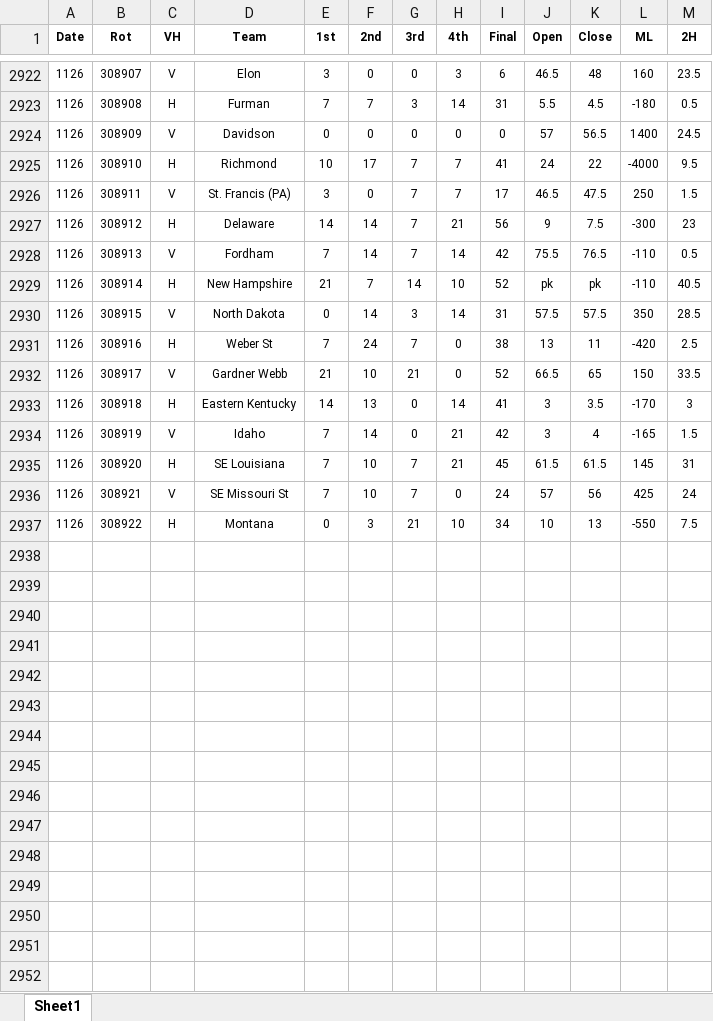
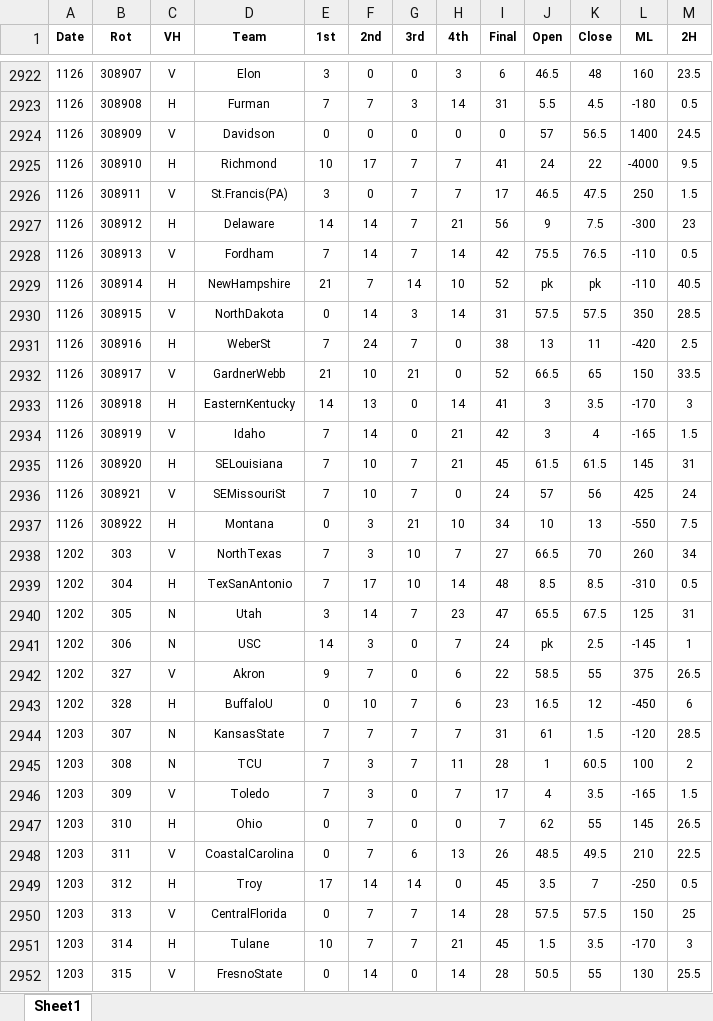
Before and after one commit to DillonKoch/Sports_Betting, an Excel workbook: Data/Odds/NCAAF/ncaa_football_2022-23.xlsx, sheet Sheet1, drawn as a sheet; only a part is shown, gaps mark what is left out; values as stored, in another font and other column widths than the file's, no borders; the diff covers the shown part only; the diff names each change by its address in the sheet, - before the commit and + after, or states it on an @@ line.

```diff
--- a/Data/Odds/NCAAF/ncaa_football_2022-23.xlsx (sheet Sheet1)
+++ b/Data/Odds/NCAAF/ncaa_football_2022-23.xlsx (sheet Sheet1)
-D2926 (Team): St. Francis (PA)
+D2926 (Team): St.Francis(PA)
-D2929 (Team): New Hampshire
+D2929 (Team): NewHampshire
-D2930 (Team): North Dakota
+D2930 (Team): NorthDakota
-D2931 (Team): Weber St
+D2931 (Team): WeberSt
-D2932 (Team): Gardner Webb
+D2932 (Team): GardnerWebb
-D2933 (Team): Eastern Kentucky
+D2933 (Team): EasternKentucky
-D2935 (Team): SE Louisiana
+D2935 (Team): SELouisiana
-D2936 (Team): SE Missouri St
+D2936 (Team): SEMissouriSt
+row 2938: 1202 | 303 | V | NorthTexas | 7 | 3 | 10 | 7 | 27 | 66.5 | 70 | 260 | 34
+row 2939: 1202 | 304 | H | TexSanAntonio | 7 | 17 | 10 | 14 | 48 | 8.5 | 8.5 | -310 | 0.5
+row 2940: 1202 | 305 | N | Utah | 3 | 14 | 7 | 23 | 47 | 65.5 | 67.5 | 125 | 31
+row 2941: 1202 | 306 | N | USC | 14 | 3 | 0 | 7 | 24 | pk | 2.5 | -145 | 1
+row 2942: 1202 | 327 | V | Akron | 9 | 7 | 0 | 6 | 22 | 58.5 | 55 | 375 | 26.5
+row 2943: 1202 | 328 | H | BuffaloU | 0 | 10 | 7 | 6 | 23 | 16.5 | 12 | -450 | 6
+row 2944: 1203 | 307 | N | KansasState | 7 | 7 | 7 | 7 | 31 | 61 | 1.5 | -120 | 28.5
+row 2945: 1203 | 308 | N | TCU | 7 | 3 | 7 | 11 | 28 | 1 | 60.5 | 100 | 2
+row 2946: 1203 | 309 | V | Toledo | 7 | 3 | 0 | 7 | 17 | 4 | 3.5 | -165 | 1.5
+row 2947: 1203 | 310 | H | Ohio | 0 | 7 | 0 | 0 | 7 | 62 | 55 | 145 | 26.5
+row 2948: 1203 | 311 | V | CoastalCarolina | 0 | 7 | 6 | 13 | 26 | 48.5 | 49.5 | 210 | 22.5
+row 2949: 1203 | 312 | H | Troy | 17 | 14 | 14 | 0 | 45 | 3.5 | 7 | -250 | 0.5
+row 2950: 1203 | 313 | V | CentralFlorida | 0 | 7 | 7 | 14 | 28 | 57.5 | 57.5 | 150 | 25
+row 2951: 1203 | 314 | H | Tulane | 10 | 7 | 7 | 21 | 45 | 1.5 | 3.5 | -170 | 3
+row 2952: 1203 | 315 | V | FresnoState | 0 | 14 | 0 | 14 | 28 | 50.5 | 55 | 130 | 25.5
```
Also changed, not shown: 27 added rows and 68 edited cells elsewhere in this sheet, Data/Odds/NBA/NBA_odds_2022-23.xlsx, Data/Odds/NCAAB/ncaa_basketball_2022-23.xlsx, 6 other files.
